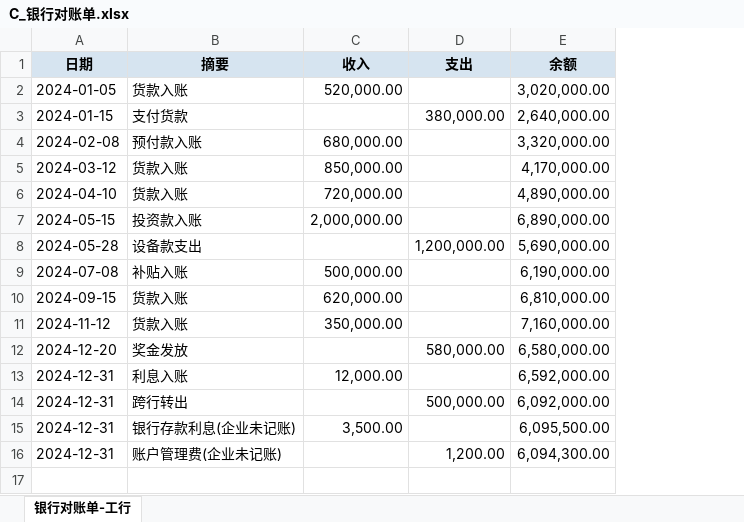
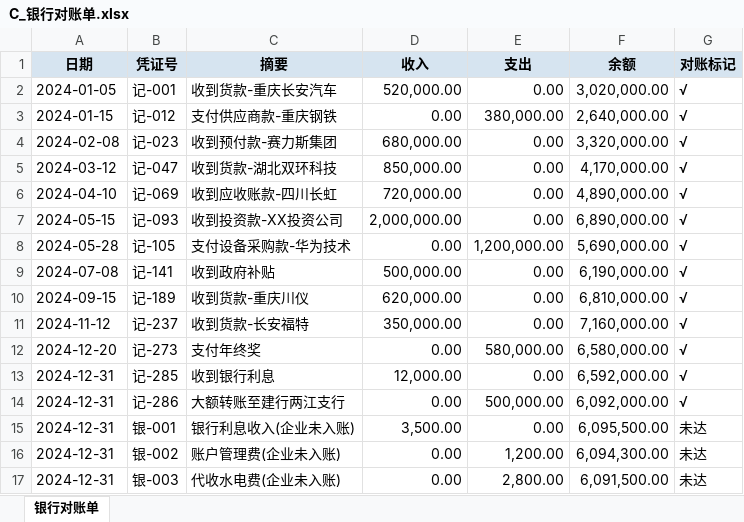
Before and after one commit to brocklist/audit-agent, an Excel workbook: samples/C_银行对账单.xlsx, sheet 银行对账单, drawn as a sheet; values as stored, in another font and other column widths than the file's, no borders; addresses are those after the commit; the diff names each change by its address in the sheet, - before the commit and + after, or states it on an @@ line.

```diff
--- a/samples/C_银行对账单.xlsx (sheet 银行对账单)
+++ b/samples/C_银行对账单.xlsx (sheet 银行对账单)
-sheet tab: 银行对账单-工行
+sheet tab: 银行对账单
+column B (凭证号), rows 2-16: 记-001 | 记-012 | 记-023 | 记-047 | 记-069 | 记-093 | 记-105 | 记-141 | 记-189 | 记-237 | 记-273 | 记-285 | 记-286 | 银-001 | 银-002
+column G (对账标记), rows 2-16: √ | √ | √ | √ | √ | √ | √ | √ | √ | √ | √ | √ | √ | 未达 | 未达
-C2 (摘要): 货款入账
+C2 (摘要): 收到货款-重庆长安汽车
-E2 (支出): (empty)
+E2 (支出): 0.00
-C3 (摘要): 支付货款
+C3 (摘要): 支付供应商款-重庆钢铁
-D3 (收入): (empty)
+D3 (收入): 0.00
-C4 (摘要): 预付款入账
+C4 (摘要): 收到预付款-赛力斯集团
-E4:E7 (支出): (empty)
+E4:E7 (支出): 0.00
-C5 (摘要): 货款入账
+C5 (摘要): 收到货款-湖北双环科技
-C6 (摘要): 货款入账
+C6 (摘要): 收到应收账款-四川长虹
-C7 (摘要): 投资款入账
+C7 (摘要): 收到投资款-XX投资公司
-C8 (摘要): 设备款支出
+C8 (摘要): 支付设备采购款-华为技术
-D8 (收入): (empty)
+D8 (收入): 0.00
-C9 (摘要): 补贴入账
+C9 (摘要): 收到政府补贴
-E9:E11 (支出): (empty)
+E9:E11 (支出): 0.00
-C10 (摘要): 货款入账
+C10 (摘要): 收到货款-重庆川仪
-C11 (摘要): 货款入账
+C11 (摘要): 收到货款-长安福特
-C12 (摘要): 奖金发放
+C12 (摘要): 支付年终奖
-D12 (收入): (empty)
+D12 (收入): 0.00
-C13 (摘要): 利息入账
+C13 (摘要): 收到银行利息
-E13 (支出): (empty)
+E13 (支出): 0.00
-C14 (摘要): 跨行转出
+C14 (摘要): 大额转账至建行两江支行
-D14 (收入): (empty)
+D14 (收入): 0.00
-C15 (摘要): 银行存款利息(企业未记账)
+C15 (摘要): 银行利息收入(企业未入账)
-E15 (支出): (empty)
+E15 (支出): 0.00
-C16 (摘要): 账户管理费(企业未记账)
+C16 (摘要): 账户管理费(企业未入账)
-D16 (收入): (empty)
+D16 (收入): 0.00
+row 17: 2024-12-31 | 银-003 | 代收水电费(企业未入账) | 0.00 | 2,800.00 | 6,091,500.00 | 未达
```
Also changed, not shown: samples/C_科目余额表.xlsx, samples/D_应收票据备查簿.xlsx, 54 other files.
